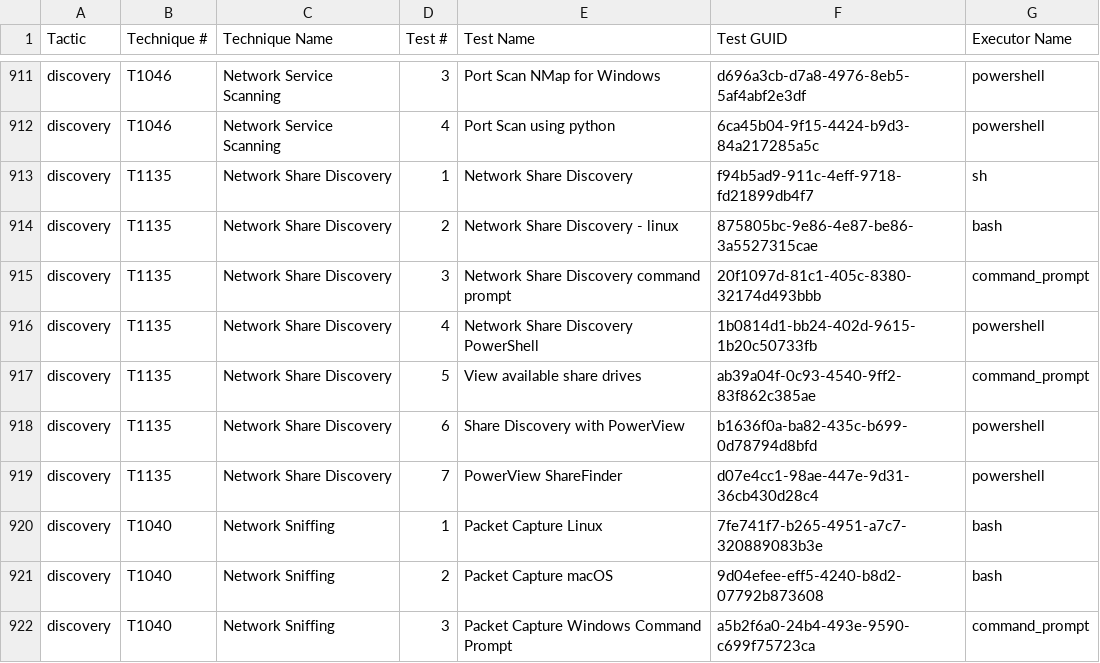
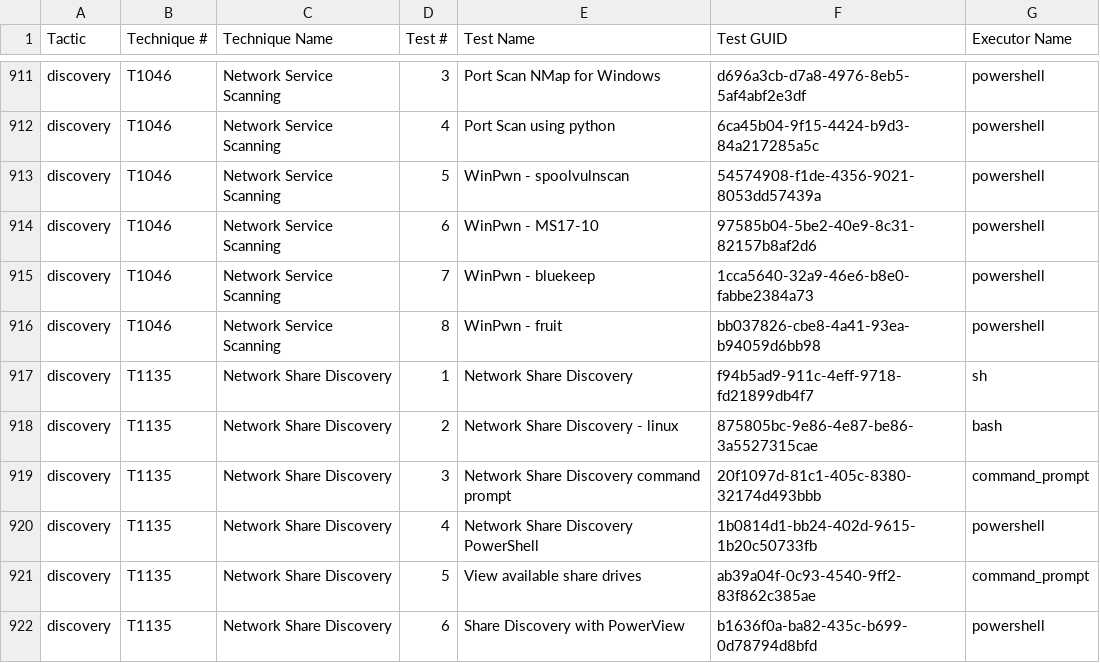
Before and after one commit to redcanaryco/atomic-red-team, a CSV file: atomics/Indexes/Indexes-CSV/index.csv, drawn as a sheet; only a part is shown, gaps mark what is left out; the shorter side is filled out with more unchanged rows.

```diff
--- a/atomics/Indexes/Indexes-CSV/index.csv
+++ b/atomics/Indexes/Indexes-CSV/index.csv
@@ -912,2 +912,6 @@ discovery,T1046,Network Service Scanning,3,Port Scan NMap for Windows,d696a3cb-d
 discovery,T1046,Network Service Scanning,4,Port Scan using python,6ca45b04-9f15-4424-b9d3-84a217285a5c,powershell
+discovery,T1046,Network Service Scanning,5,WinPwn - spoolvulnscan,54574908-f1de-4356-9021-8053dd57439a,powershell
+discovery,T1046,Network Service Scanning,6,WinPwn - MS17-10,97585b04-5be2-40e9-8c31-82157b8af2d6,powershell
+discovery,T1046,Network Service Scanning,7,WinPwn - bluekeep,1cca5640-32a9-46e6-b8e0-fabbe2384a73,powershell
+discovery,T1046,Network Service Scanning,8,WinPwn - fruit,bb037826-cbe8-4a41-93ea-b94059d6bb98,powershell
 discovery,T1135,Network Share Discovery,1,Network Share Discovery,f94b5ad9-911c-4eff-9718-fd21899db4f7,sh
```
Also changed, not shown: atomics/Indexes/Indexes-CSV/windows-index.csv, 4 other files.
